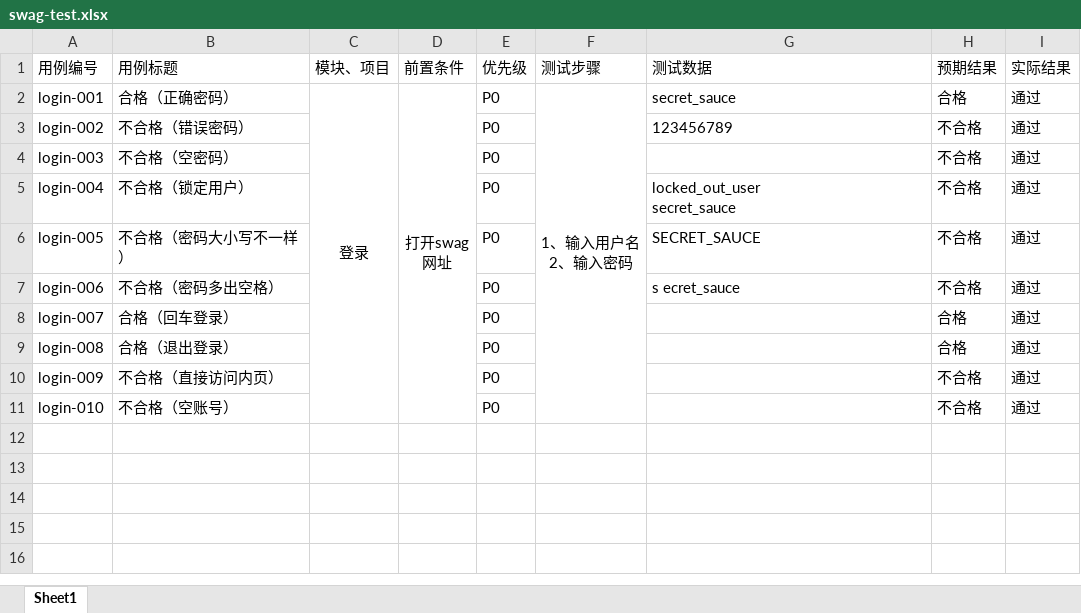
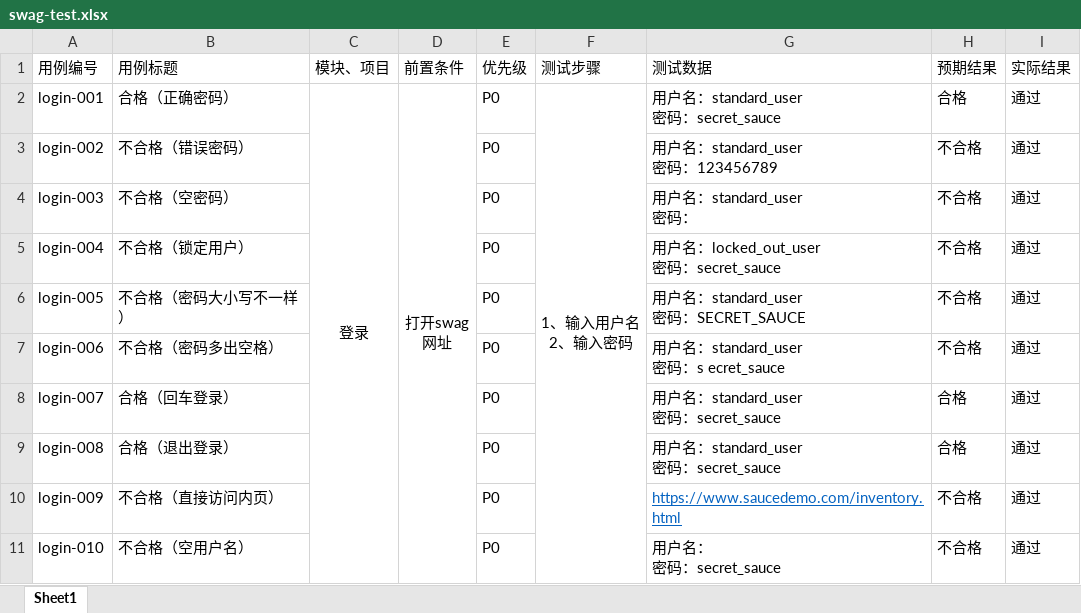
Before and after one commit to CuZn2026/software-testung-projects, an Excel workbook: swag-test.xlsx, sheet Sheet1, drawn as a sheet; values as stored, in another font and other column widths than the file's, no borders; ↵ is a line break in a cell; the diff names each change by its address in the sheet, - before the commit and + after, or states it on an @@ line.

Commit message:
Add files via upload

```diff
--- a/swag-test.xlsx (sheet Sheet1)
+++ b/swag-test.xlsx (sheet Sheet1)
-G2 (测试数据): secret_sauce
+G2 (测试数据): 用户名：standard_user ↵ 密码：secret_sauce
-G3 (测试数据): 123456789
+G3 (测试数据): 用户名：standard_user ↵ 密码：123456789
-G4 (测试数据): (empty)
+G4 (测试数据): 用户名：standard_user ↵ 密码：
-G5 (测试数据): locked_out_user ↵ secret_sauce
+G5 (测试数据): 用户名：locked_out_user ↵ 密码：secret_sauce
-G6 (测试数据): SECRET_SAUCE
+G6 (测试数据): 用户名：standard_user ↵ 密码：SECRET_SAUCE
-G7 (测试数据): s ecret_sauce
+G7 (测试数据): 用户名：standard_user ↵ 密码：s ecret_sauce
-G8:G9 (测试数据): (empty)
+G8:G9 (测试数据): 用户名：standard_user ↵ 密码：secret_sauce
-G10 (测试数据): (empty)
+G10 (测试数据): https://www.saucedemo.com/inventory.html
-B11 (用例标题): 不合格（空账号）
+B11 (用例标题): 不合格（空用户名）
-G11 (测试数据): (empty)
+G11 (测试数据): 用户名： ↵ 密码：secret_sauce
```
